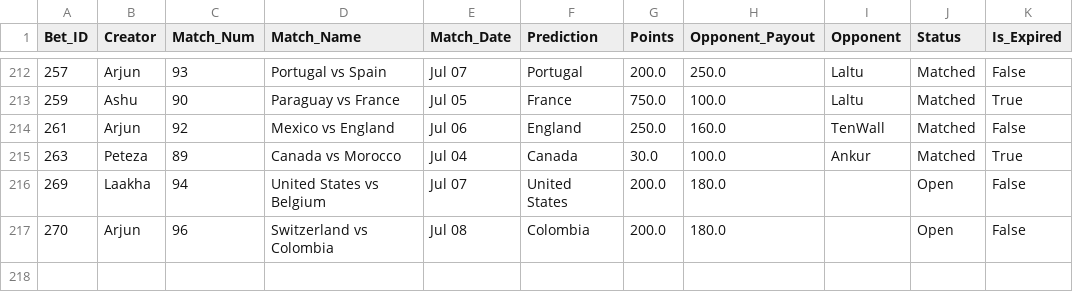
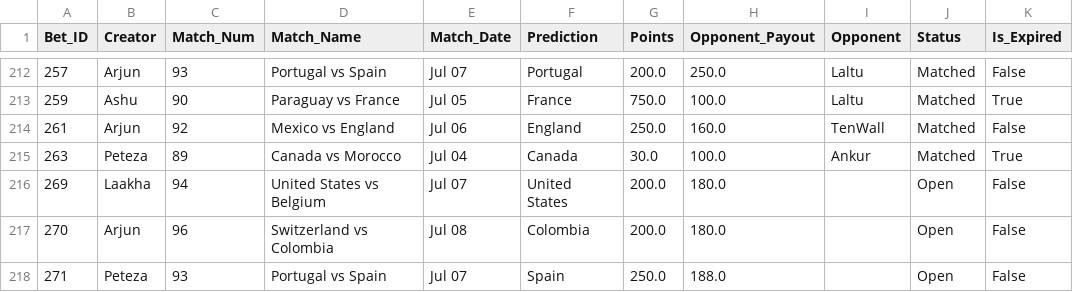
Before and after one commit to fitn40/Fitn40, a CSV file: data.csv, drawn as a sheet; only a part is shown, gaps mark what is left out; the diff names each change by its address in the sheet, - before the commit and + after, or states it on an @@ line.

Commit message:
🔄 Live Bets Auto-Sync

```diff
--- a/data.csv
+++ b/data.csv
+row 218: 271 | Peteza | 93 | Portugal vs Spain | Jul 07 | Spain | 250.0 | 188.0 |  | Open | False
```
